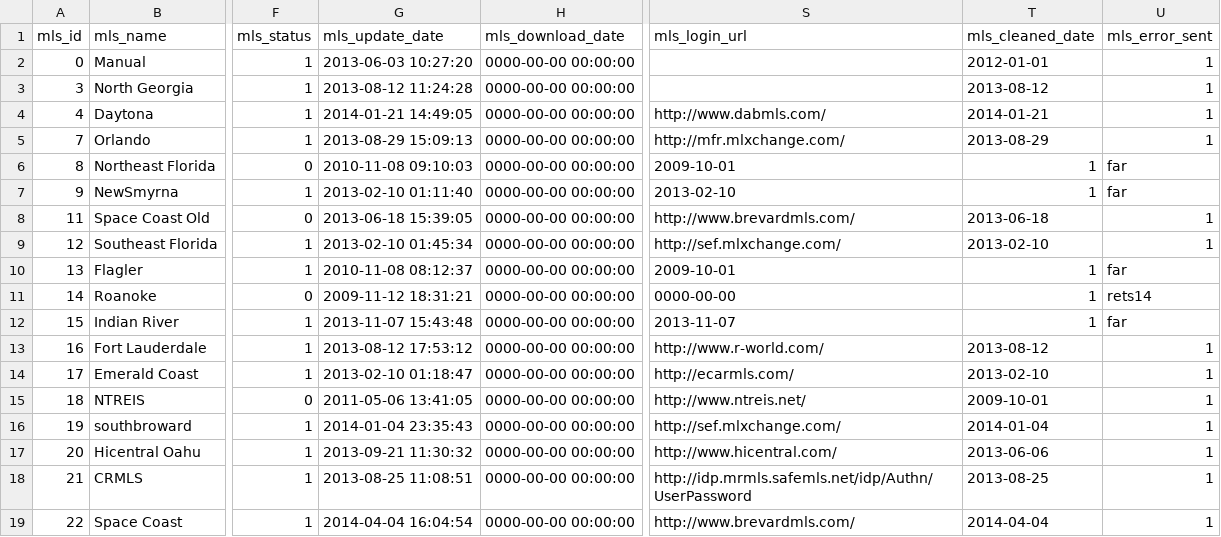
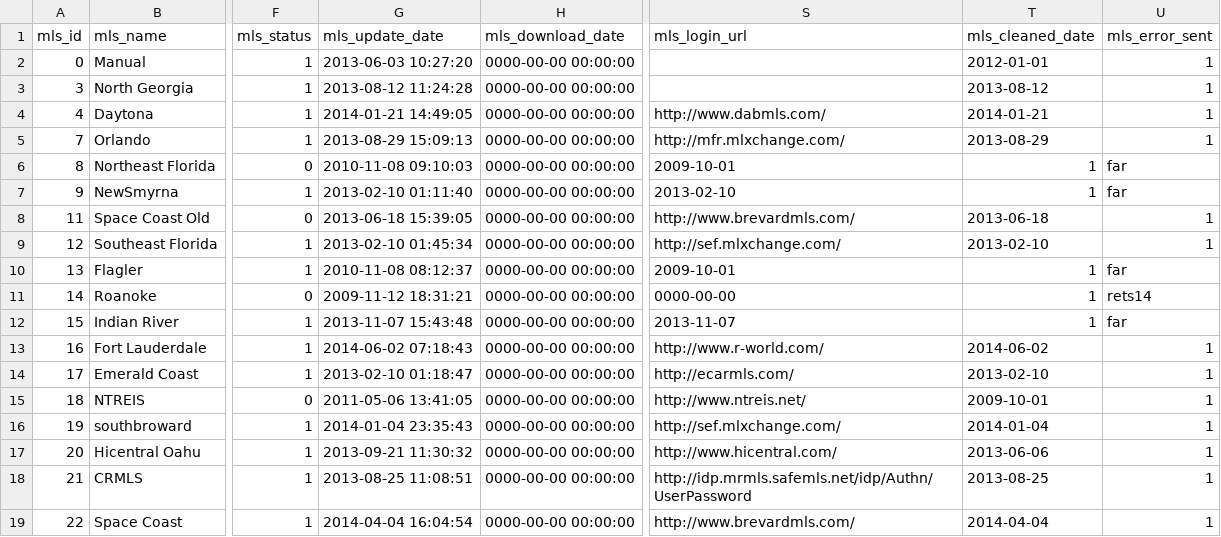
Before and after one commit to zgraphzack/jetendo, a CSV file: share/database/data/zcoreDatasource.mls.csv, drawn as a sheet; only a part is shown, gaps mark what is left out; the diff names each change by its address in the sheet, - before the commit and + after, or states it on an @@ line.

Commit message:
add mls fields to fort lauderdale and fixed bug in listing delete, fixed bug in database log

```diff
--- a/share/database/data/zcoreDatasource.mls.csv
+++ b/share/database/data/zcoreDatasource.mls.csv
-G13 (mls_update_date): 2013-08-12 17:53:12
+G13 (mls_update_date): 2014-06-02 07:18:43
-T13 (mls_cleaned_date): 2013-08-12
+T13 (mls_cleaned_date): 2014-06-02
```
Also changed, not shown: 7 other files.
